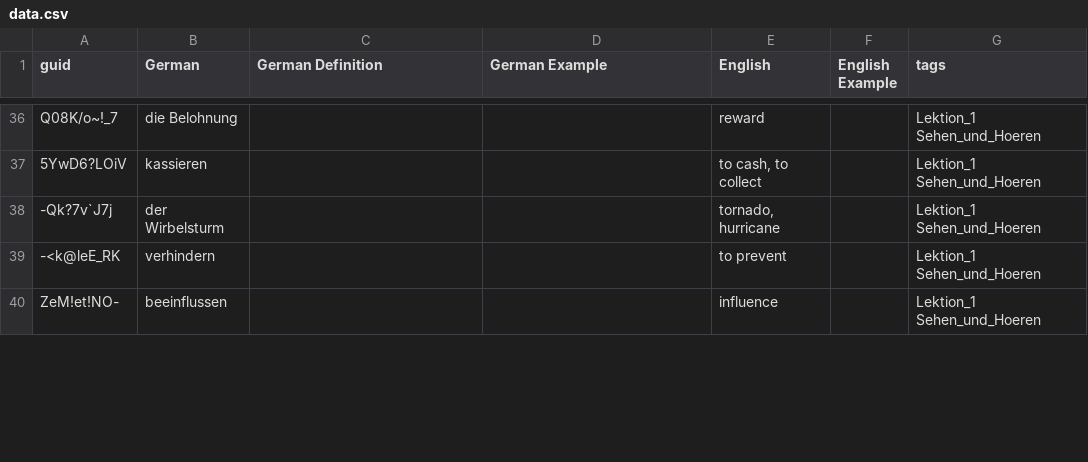
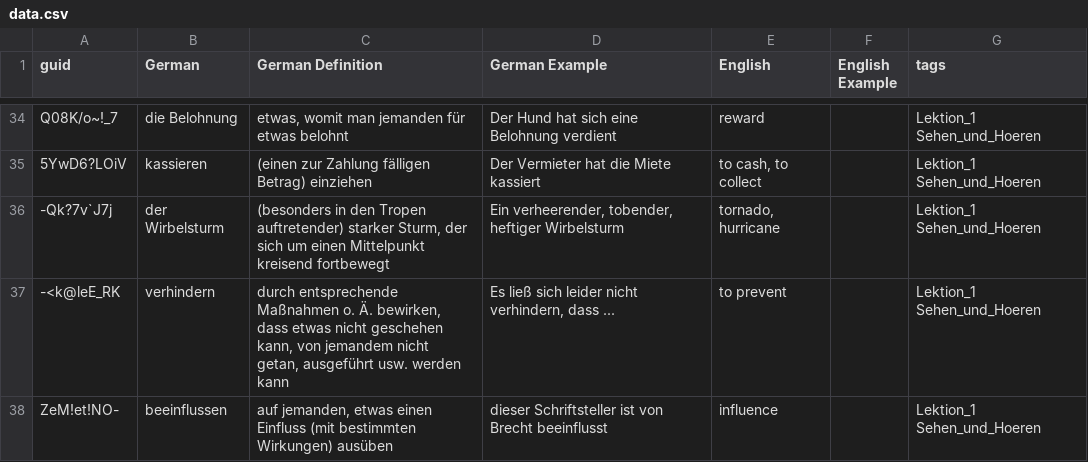
Before and after one commit to SebastianGoeb/sicher-b2, a CSV file: vocab-extra/src/data.csv, drawn as a sheet; only a part is shown, gaps mark what is left out; addresses are those after the commit; the diff covers the shown part only; the diff names each change by its address in the sheet, - before the commit and + after, or states it on an @@ line.

Commit message:
add more definitions, examples, and extra words

```diff
--- a/vocab-extra/src/data.csv
+++ b/vocab-extra/src/data.csv
-C34 (German Definition): (empty)
+C34 (German Definition): etwas, womit man jemanden für etwas belohnt
-D34 (German Example): (empty)
+D34 (German Example): Der Hund hat sich eine Belohnung verdient
-C35 (German Definition): (empty)
+C35 (German Definition): (einen zur Zahlung fälligen Betrag) einziehen
-D35 (German Example): (empty)
+D35 (German Example): Der Vermieter hat die Miete kassiert
-C36 (German Definition): (empty)
+C36 (German Definition): (besonders in den Tropen auftretender) starker Sturm, der sich um einen Mittelpunkt kreisend fortbewegt
-D36 (German Example): (empty)
+D36 (German Example): Ein verheerender, tobender, heftiger Wirbelsturm
-C37 (German Definition): (empty)
+C37 (German Definition): durch entsprechende Maßnahmen o. Ä. bewirken, dass etwas nicht geschehen kann, von jemandem nicht getan, ausgeführt usw. werden kann
-D37 (German Example): (empty)
+D37 (German Example): Es ließ sich leider nicht verhindern, dass ...
-C38 (German Definition): (empty)
+C38 (German Definition): auf jemanden, etwas einen Einfluss (mit bestimmten Wirkungen) ausüben
-D38 (German Example): (empty)
+D38 (German Example): dieser Schriftsteller ist von Brecht beeinflusst
```
Also changed, not shown: 2 removed rows and 81 edited cells elsewhere in this file, vocab-extra/src/todo.csv, 1 other file.
